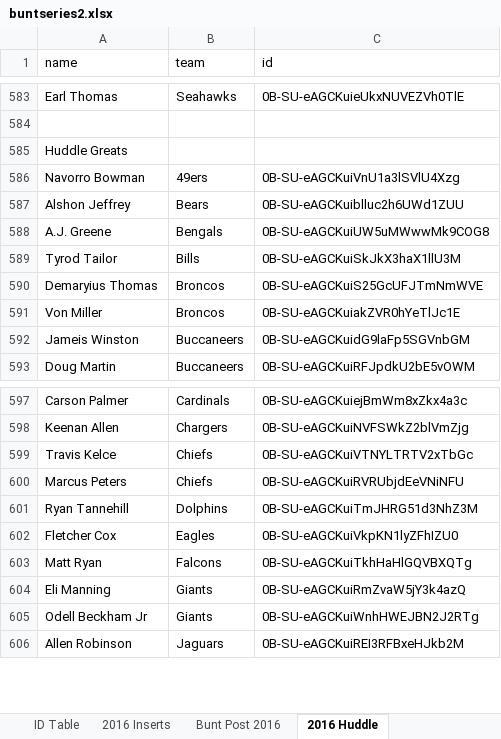
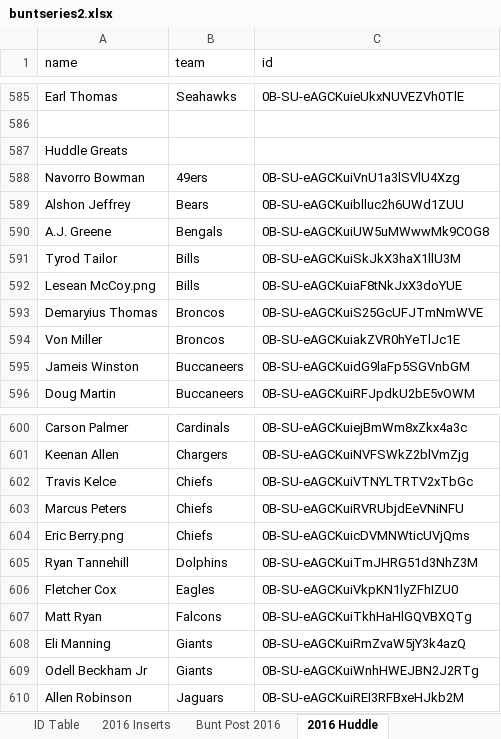
Before and after one commit to Wolfbane50/myApp, an Excel workbook: buntseries2.xlsx, sheet 2016 Huddle, drawn as a sheet; only a part is shown, gaps mark what is left out; values as stored, in another font and other column widths than the file's, no borders; the diff covers the shown part only; the diff names each change by its address in the sheet, - before the commit and + after, or states it on an @@ line.

```diff
--- a/buntseries2.xlsx (sheet 2016 Huddle)
+++ b/buntseries2.xlsx (sheet 2016 Huddle)
+row 592: Lesean McCoy.png | Bills | 0B-SU-eAGCKuiaF8tNkJxX3doYUE
+row 604: Eric Berry.png | Chiefs | 0B-SU-eAGCKuicDVMNWticUVjQms
```
Also changed, not shown: 4 added rows and 10 moved rows elsewhere in this sheet, sheet 2016 Inserts, sheet ID Table, formulas that keep their value.
